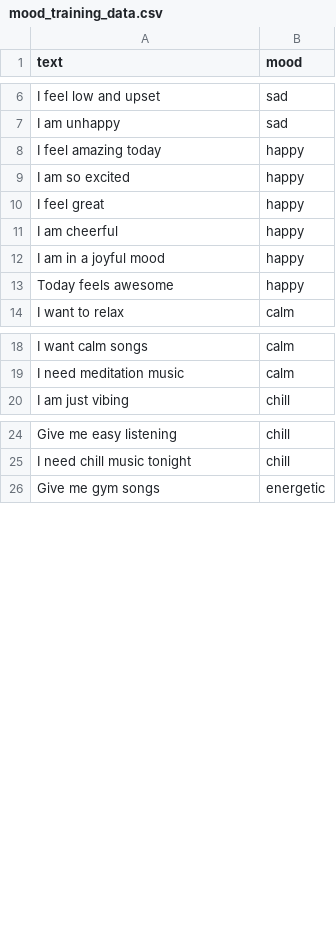
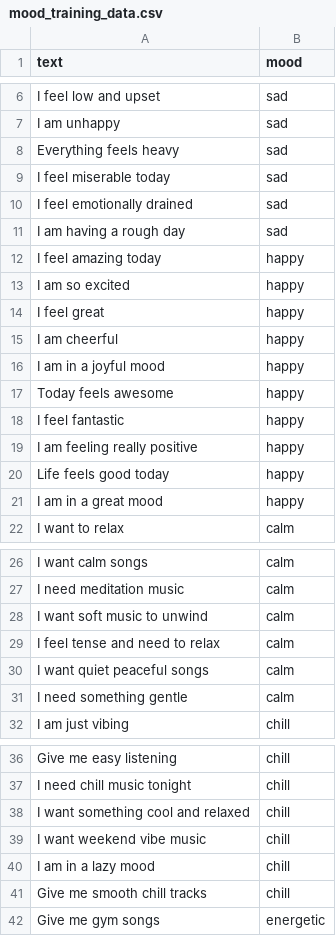
Before and after one commit to uhazzz03/VibeBot, a CSV file: data/mood_training_data.csv, drawn as a sheet; only a part is shown, gaps mark what is left out; the diff covers the shown part only; the diff names each change by its address in the sheet, - before the commit and + after, or states it on an @@ line.

Commit message:
Added model confidence in prediction moods

```diff
--- a/data/mood_training_data.csv
+++ b/data/mood_training_data.csv
+row 8: Everything feels heavy | sad
+row 9: I feel miserable today | sad
+row 10: I feel emotionally drained | sad
+row 11: I am having a rough day | sad
+row 18: I feel fantastic | happy
+row 19: I am feeling really positive | happy
+row 20: Life feels good today | happy
+row 21: I am in a great mood | happy
+row 28: I want soft music to unwind | calm
+row 29: I feel tense and need to relax | calm
+row 30: I want quiet peaceful songs | calm
+row 31: I need something gentle | calm
+row 38: I want something cool and relaxed | chill
+row 39: I want weekend vibe music | chill
+row 40: I am in a lazy mood | chill
+row 41: Give me smooth chill tracks | chill
```
Also changed, not shown: 8 added rows elsewhere in this file, 4 other files.
